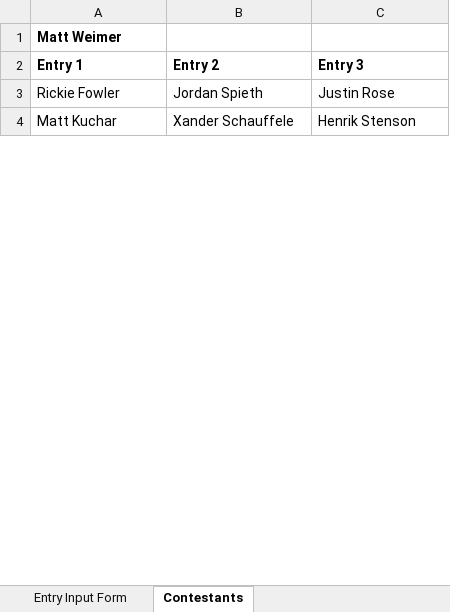
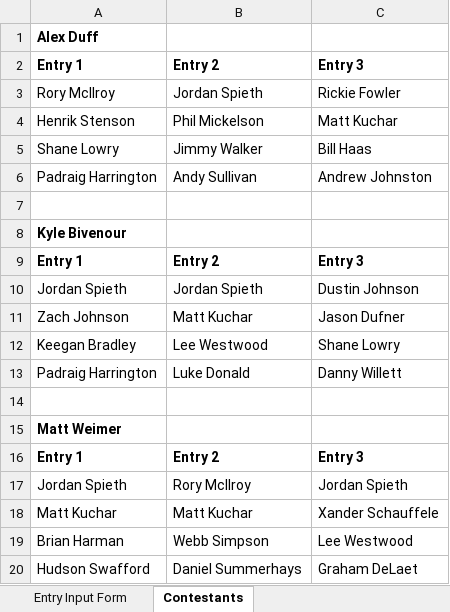
Before and after one commit to mweimer/golf-pool, an Excel workbook: scripts/pga.xlsx, sheet Contestants, drawn as a sheet; only a part is shown; values as stored, in another font and other column widths than the file's, no borders; removed rows and columns are numbered as before the commit, all else as after; the diff covers the shown part only; the diff names each change by its address in the sheet, - before the commit and + after, or states it on an @@ line.

```diff
--- a/scripts/pga.xlsx (sheet Contestants)
+++ b/scripts/pga.xlsx (sheet Contestants)
+row 1: Alex Duff
+row 2: Entry 1 | Entry 2 | Entry 3
+row 3: Rory McIlroy | Jordan Spieth | Rickie Fowler
+row 4: Henrik Stenson | Phil Mickelson | Matt Kuchar
+row 5: Shane Lowry | Jimmy Walker | Bill Haas
+row 6: Padraig Harrington | Andy Sullivan | Andrew Johnston
+row 7: (empty)
+row 8: Kyle Bivenour
+row 9: Entry 1 | Entry 2 | Entry 3
+row 10: Jordan Spieth | Jordan Spieth | Dustin Johnson
+row 11: Zach Johnson | Matt Kuchar | Jason Dufner
+row 12: Keegan Bradley | Lee Westwood | Shane Lowry
+row 13: Padraig Harrington | Luke Donald | Danny Willett
+row 14: (empty)
-row 3: Rickie Fowler | Jordan Spieth | Justin Rose
+row 17: Jordan Spieth | Rory McIlroy | Jordan Spieth
-B18: Xander Schauffele
+B18: Matt Kuchar
-C18: Henrik Stenson
+C18: Xander Schauffele
+row 19: Brian Harman | Webb Simpson | Lee Westwood
+row 20: Hudson Swafford | Daniel Summerhays | Graham DeLaet
```
Also changed, not shown: 19 added rows and 3 edited cells elsewhere in this sheet, sheet Player Tiers & Instructions, 13 other files.
